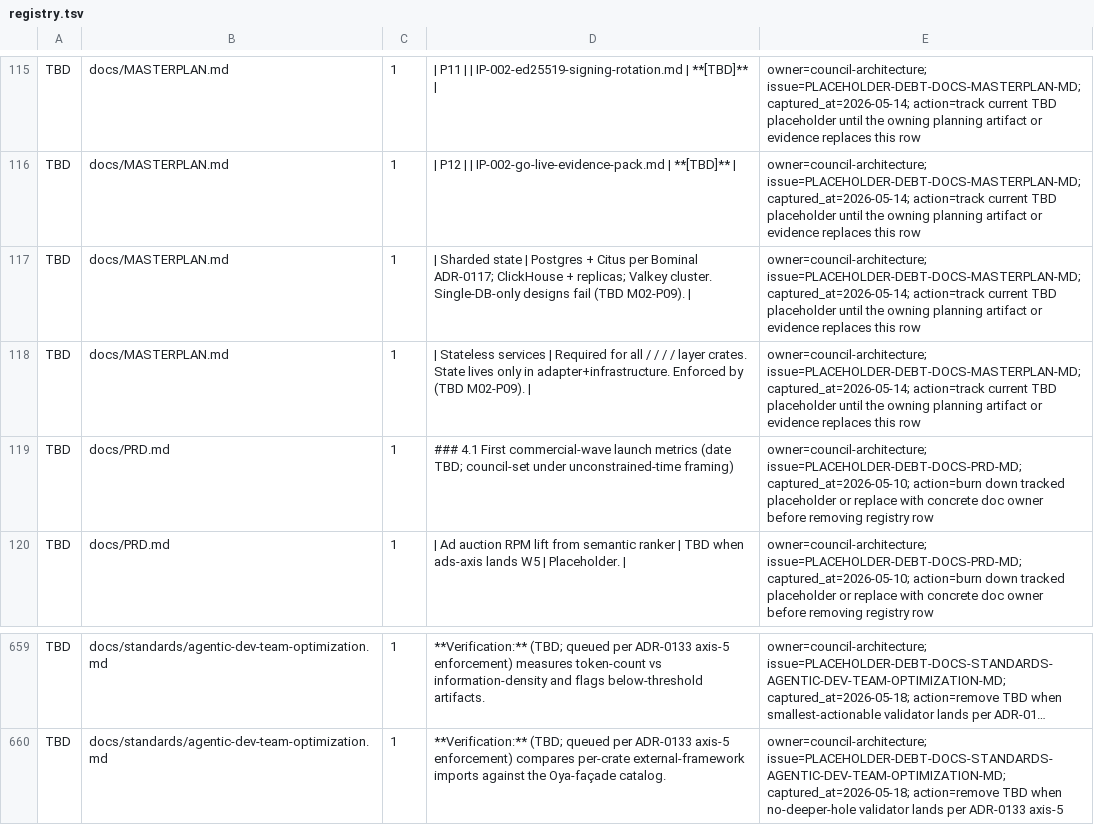
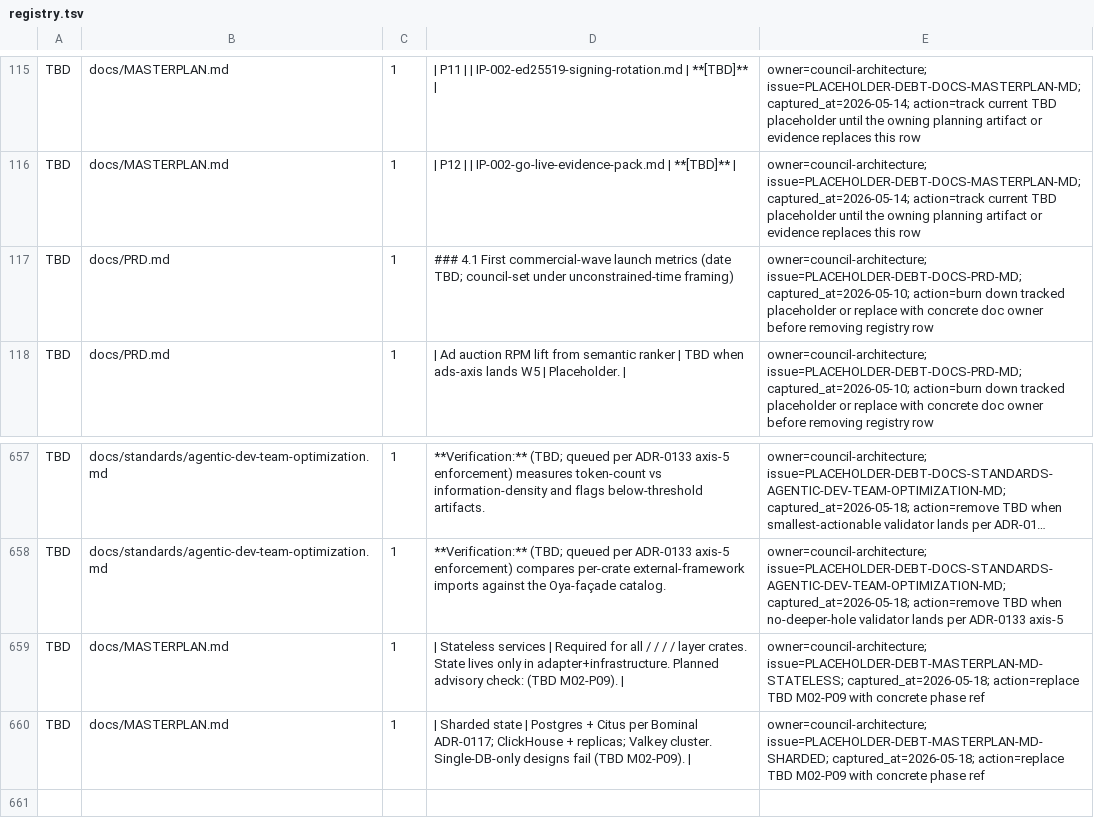
Before and after one commit to oyatie/oyatie, a TSV file: registry/placeholder-debt/registry.tsv, drawn as a sheet; only a part is shown, gaps mark what is left out; long unchanged cells end in …; removed rows and columns are numbered as before the commit, all else as after; the diff names each change by its address in the sheet, - before the commit and + after, or states it on an @@ line.

```diff
--- a/registry/placeholder-debt/registry.tsv
+++ b/registry/placeholder-debt/registry.tsv
-row 117: TBD | docs/MASTERPLAN.md | 1 | | Sharded state | Postgres + Citus per Bominal ADR-0117; ClickHouse + replicas; Valkey cluster. Single-DB-only designs fail (TBD M02-P09). | | owner=council-architecture; issue=PLACEHOLDER-DEBT-DOCS-MASTERPLAN-MD; captured_at=2026-05-14; action=track current TBD placeholder until the owning planning artifact or evidence replaces this row
-row 118: TBD | docs/MASTERPLAN.md | 1 | | Stateless services | Required for all / / / / layer crates. State lives only in adapter+infrastructure. Enforced by (TBD M02-P09). | | owner=council-architecture; issue=PLACEHOLDER-DEBT-DOCS-MASTERPLAN-MD; captured_at=2026-05-14; action=track current TBD placeholder until the owning planning artifact or evidence replaces this row
+row 659: TBD | docs/MASTERPLAN.md | 1 | | Stateless services | Required for all / / / / layer crates. State lives only in adapter+infrastructure. Planned advisory check: (TBD M02-P09). | | owner=council-architecture; issue=PLACEHOLDER-DEBT-MASTERPLAN-MD-STATELESS; captured_at=2026-05-18; action=replace TBD M02-P09 with concrete phase ref
+row 660: TBD | docs/MASTERPLAN.md | 1 | | Sharded state | Postgres + Citus per Bominal ADR-0117; ClickHouse + replicas; Valkey cluster. Single-DB-only designs fail (TBD M02-P09). | | owner=council-architecture; issue=PLACEHOLDER-DEBT-MASTERPLAN-MD-SHARDED; captured_at=2026-05-18; action=replace TBD M02-P09 with concrete phase ref
```
Also changed, not shown: registry/glossary-vocabulary/warning-baseline.tsv, 15 other files.
